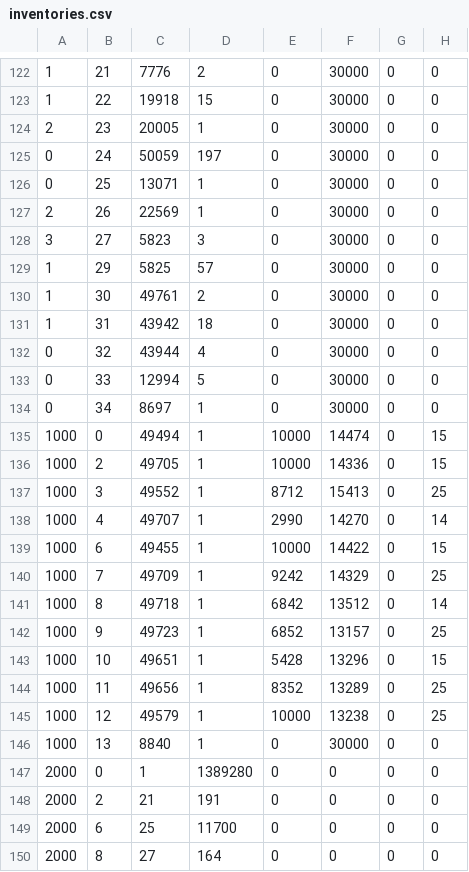
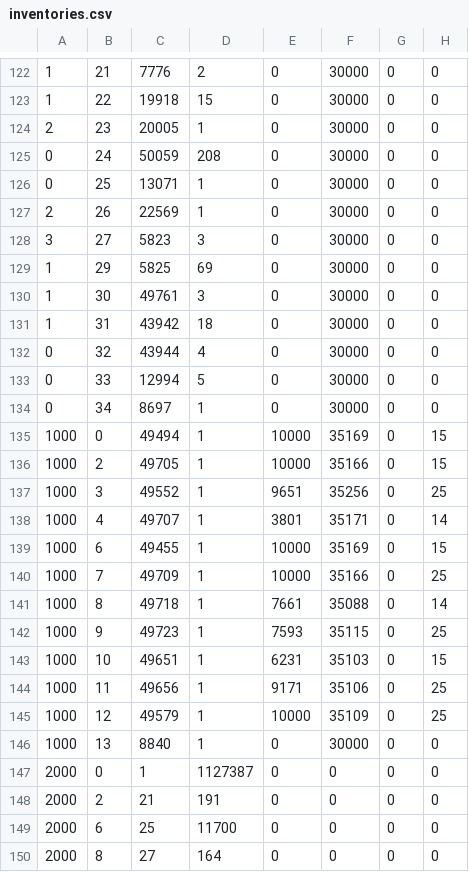
Before and after one commit to TheAyes/.ayes, a CSV file: users/ayes/external/xlcore/pluginConfigs/InventoryTools/inventories.csv, drawn as a sheet; only a part is shown, gaps mark what is left out; the diff covers the shown part only; the diff names each change by its address in the sheet, - before the commit and + after, or states it on an @@ line.

```diff
--- a/users/ayes/external/xlcore/pluginConfigs/InventoryTools/inventories.csv
+++ b/users/ayes/external/xlcore/pluginConfigs/InventoryTools/inventories.csv
-D125: 197
+D125: 208
-D129: 57
+D129: 69
-D130: 2
+D130: 3
-F135: 14474
+F135: 35169
-F136: 14336
+F136: 35166
-E137: 8712
+E137: 9651
-F137: 15413
+F137: 35256
-E138: 2990
+E138: 3801
-F138: 14270
+F138: 35171
-F139: 14422
+F139: 35169
-E140: 9242
+E140: 10000
-F140: 14329
+F140: 35166
-E141: 6842
+E141: 7661
-F141: 13512
+F141: 35088
-E142: 6852
+E142: 7593
-F142: 13157
+F142: 35115
-E143: 5428
+E143: 6231
-F143: 13296
+F143: 35103
-E144: 8352
+E144: 9171
-F144: 13289
+F144: 35106
-F145: 13238
+F145: 35109
-D147: 1389280
+D147: 1127387
```
Also changed, not shown: 1 added row, 1 removed row and 6 edited cells elsewhere in this file, users/ayes/external/xlcore/pluginConfigs/AllaganMarket/MarketPriceCache.csv, users/ayes/external/xlcore/pluginConfigs/AllaganMarket/SaleItems.csv, 17 other files.
